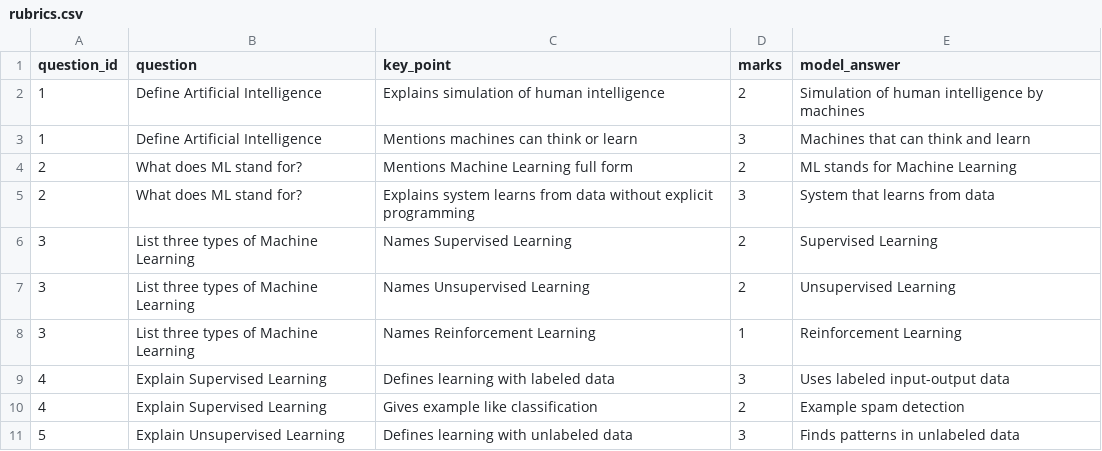
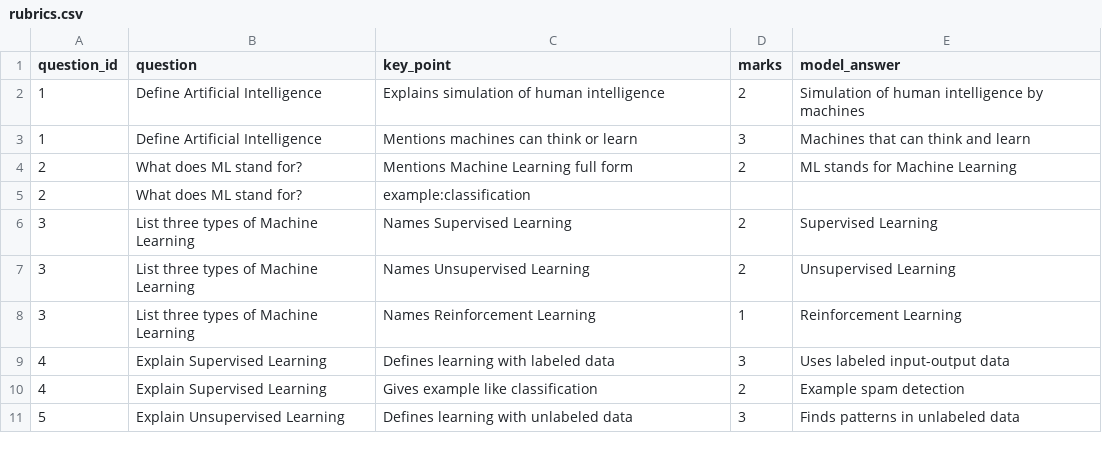
Before and after one commit to harshinikth/examshield_evaluation, a CSV file: dataset/rubrics.csv, drawn as a sheet; only a part is shown; removed rows and columns are numbered as before the commit, all else as after; the diff names each change by its address in the sheet, - before the commit and + after, or states it on an @@ line.

Commit message:
Update rubrics.csv

```diff
--- a/dataset/rubrics.csv
+++ b/dataset/rubrics.csv
-row 5: 2 | What does ML stand for? | Explains system learns from data without explicit programming | 3 | System that learns from data
+row 5: 2 | What does ML stand for? | example:classification
```
